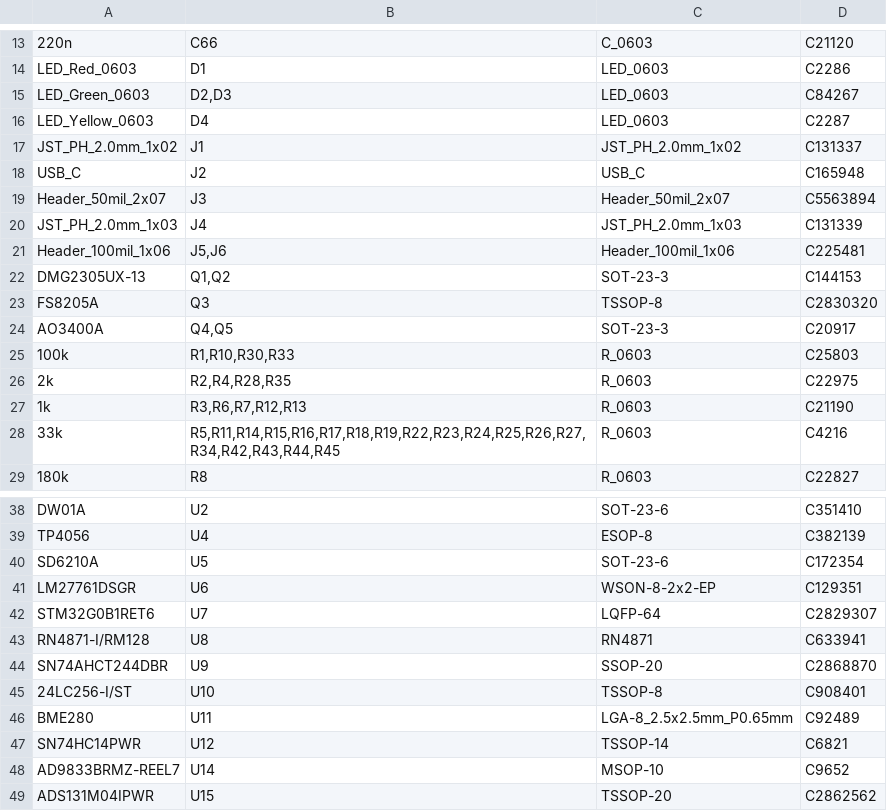
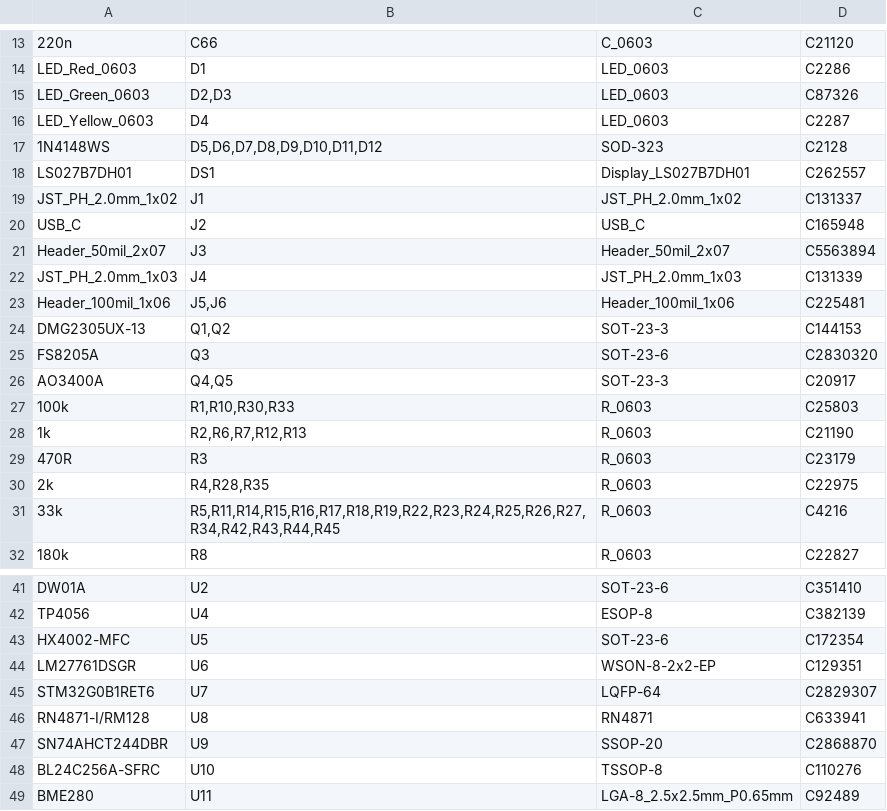
Before and after one commit to soldernerd/LevelMeter, a CSV file: FabricationOutput/Levelmeter-BOM_JLCSMT.csv, drawn as a sheet; only a part is shown, gaps mark what is left out; the shorter side is filled out with more unchanged rows; removed rows and columns are numbered as before the commit, all else as after; the diff names each change by its address in the sheet, - before the commit and + after, or states it on an @@ line.

```diff
--- a/FabricationOutput/Levelmeter-BOM_JLCSMT.csv
+++ b/FabricationOutput/Levelmeter-BOM_JLCSMT.csv
-D15: C84267
+D15: C87326
+row 17: 1N4148WS | D5,D6,D7,D8,D9,D10,D11,D12 | SOD-323 | C2128
+row 18: LS027B7DH01 | DS1 | Display_LS027B7DH01 | C262557
-C25: TSSOP-8
+C25: SOT-23-6
-row 26: 2k | R2,R4,R28,R35 | R_0603 | C22975
-B28: R3,R6,R7,R12,R13
+B28: R2,R6,R7,R12,R13
+row 29: 470R | R3 | R_0603 | C23179
+row 30: 2k | R4,R28,R35 | R_0603 | C22975
-A43: SD6210A
+A43: HX4002-MFC
-A48: 24LC256-I/ST
+A48: BL24C256A-SFRC
-D48: C908401
+D48: C110276
```
Also changed, not shown: FabricationOutput/Levelmeter-CPL_JLCSMT.csv, 23 other files.
